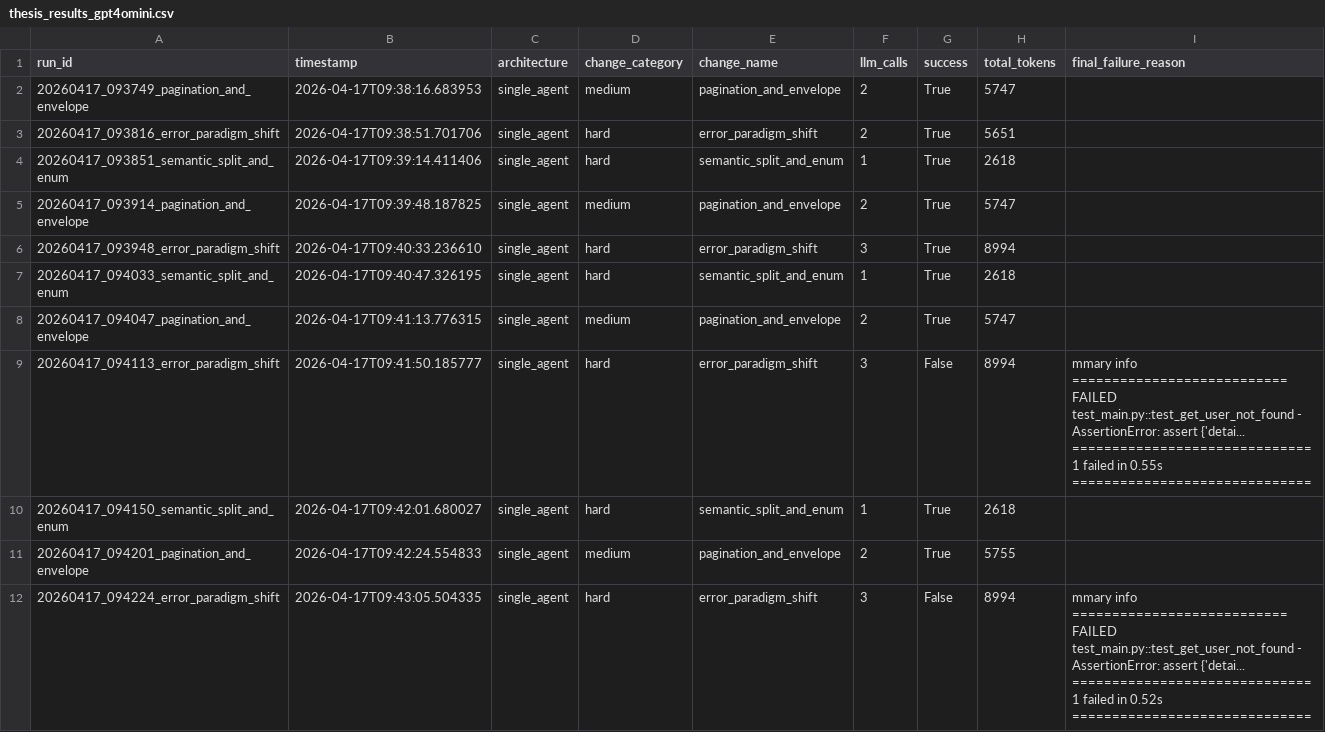
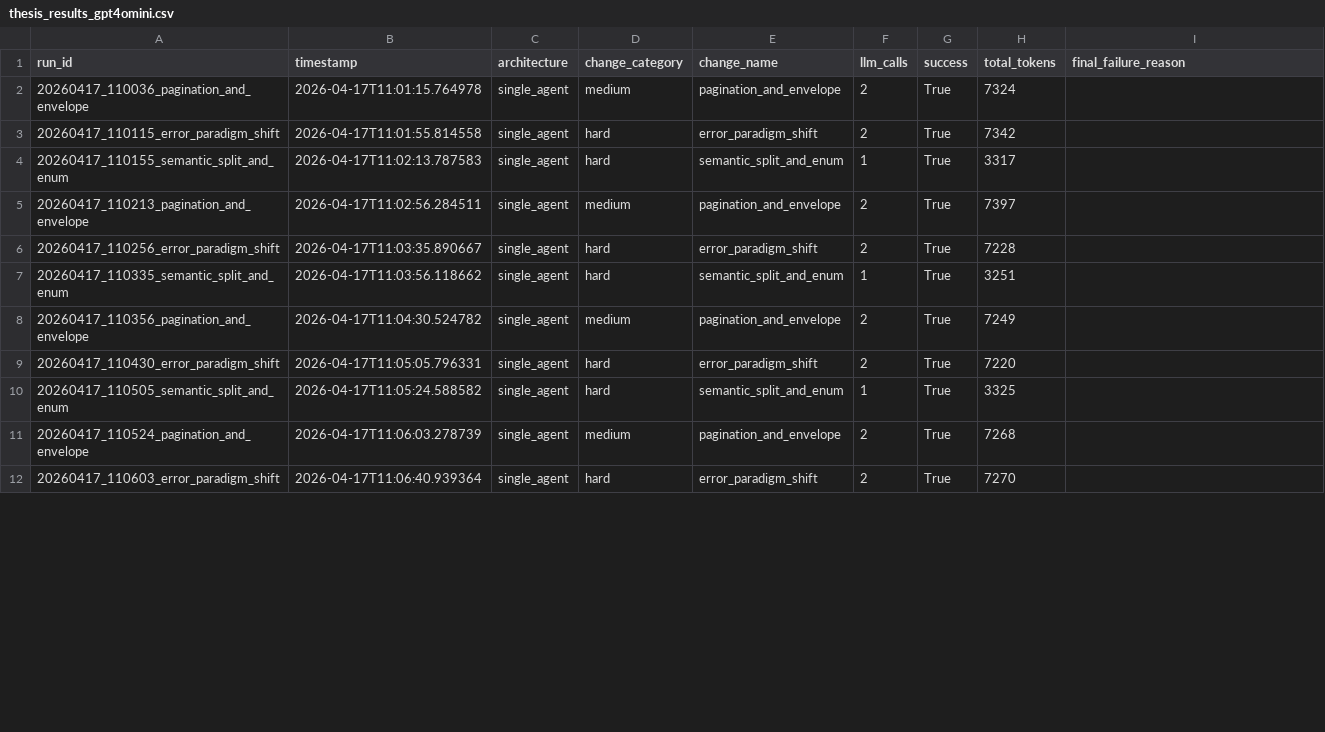
Before and after one commit to RuturajKotwal/Self-Healing-API-Testing-via-Multi-Agent-Teams, a CSV file: thesis_results_gpt4omini.csv, drawn as a sheet; only a part is shown; the diff covers the shown part only.

Commit message:
Fix baseline agent prompt & get final results for GPT-4o mini

```diff
--- a/thesis_results_gpt4omini.csv
+++ b/thesis_results_gpt4omini.csv
@@ -1,12 +1,12 @@
 run_id,timestamp,architecture,change_category,change_name,llm_calls,success,total_tokens,final_failure_reason
-20260417_093749_pagination_and_envelope,2026-04-17T09:38:16.683953,single_agent,medium,pagination_and_envelope,2,True,5747,
-20260417_093816_error_paradigm_shift,2026-04-17T09:38:51.701706,single_agent,hard,error_paradigm_shift,2,True,5651,
-20260417_093851_semantic_split_and_enum,2026-04-17T09:39:14.411406,single_agent,hard,semantic_split_and_enum,1,True,2618,
-20260417_093914_pagination_and_envelope,2026-04-17T09:39:48.187825,single_agent,medium,pagination_and_envelope,2,True,5747,
-20260417_093948_error_paradigm_shift,2026-04-17T09:40:33.236610,single_agent,hard,error_paradigm_shift,3,True,8994,
-20260417_094033_semantic_split_and_enum,2026-04-17T09:40:47.326195,single_agent,hard,semantic_split_and_enum,1,True,2618,
-20260417_094047_pagination_and_envelope,2026-04-17T09:41:13.776315,single_agent,medium,pagination_and_envelope,2,True,5747,
-20260417_094113_error_paradigm_shift,2026-04-17T09:41:50.185777,single_agent,hard,error_paradigm_shift,3,False,8994,mmary info =========================== FAILED test_main.py::test_get_user_not_found - AssertionError: assert {'detai... ============================== 1 failed in 0.55s ==============================
-20260417_094150_semantic_split_and_enum,2026-04-17T09:42:01.680027,single_agent,hard,semantic_split_and_enum,1,True,2618,
-20260417_094201_pagination_and_envelope,2026-04-17T09:42:24.554833,single_agent,medium,pagination_and_envelope,2,True,5755,
-20260417_094224_error_paradigm_shift,2026-04-17T09:43:05.504335,single_agent,hard,error_paradigm_shift,3,False,8994,mmary info =========================== FAILED test_main.py::test_get_user_not_found - AssertionError: assert {'detai... ============================== 1 failed in 0.52s ==============================
+20260417_110036_pagination_and_envelope,2026-04-17T11:01:15.764978,single_agent,medium,pagination_and_envelope,2,True,7324,
+20260417_110115_error_paradigm_shift,2026-04-17T11:01:55.814558,single_agent,hard,error_paradigm_shift,2,True,7342,
+20260417_110155_semantic_split_and_enum,2026-04-17T11:02:13.787583,single_agent,hard,semantic_split_and_enum,1,True,3317,
+20260417_110213_pagination_and_envelope,2026-04-17T11:02:56.284511,single_agent,medium,pagination_and_envelope,2,True,7397,
+20260417_110256_error_paradigm_shift,2026-04-17T11:03:35.890667,single_agent,hard,error_paradigm_shift,2,True,7228,
+20260417_110335_semantic_split_and_enum,2026-04-17T11:03:56.118662,single_agent,hard,semantic_split_and_enum,1,True,3251,
+20260417_110356_pagination_and_envelope,2026-04-17T11:04:30.524782,single_agent,medium,pagination_and_envelope,2,True,7249,
+20260417_110430_error_paradigm_shift,2026-04-17T11:05:05.796331,single_agent,hard,error_paradigm_shift,2,True,7220,
+20260417_110505_semantic_split_and_enum,2026-04-17T11:05:24.588582,single_agent,hard,semantic_split_and_enum,1,True,3325,
+20260417_110524_pagination_and_envelope,2026-04-17T11:06:03.278739,single_agent,medium,pagination_and_envelope,2,True,7268,
+20260417_110603_error_paradigm_shift,2026-04-17T11:06:40.939364,single_agent,hard,error_paradigm_shift,2,True,7270,
```
Also changed, not shown: 68 edited cells elsewhere in this file, 3 other files.
